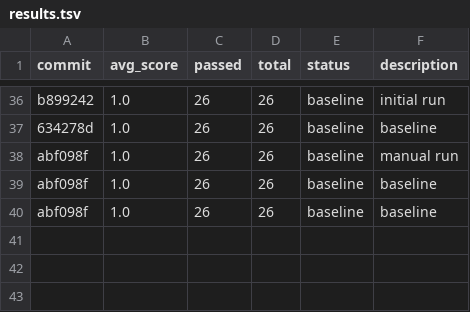
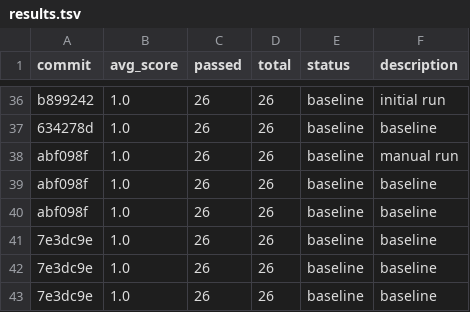
Before and after one commit to indii-music-founder/indii-music-founder, a TSV file: optimization/autoagent/results.tsv, drawn as a sheet; only a part is shown, gaps mark what is left out.

Commit message:
docs: verify autoagent routing evaluation (#1615)
Validated that the indii Conductor routing evaluation passes successfully
with a score of 1.0 (26/26 tests passed) without requiring any prompt modifications.

Co-authored-by: the-walking-agency-det <220219521+the-walking-agency-det@users.noreply.github.com>

```diff
--- a/optimization/autoagent/results.tsv
+++ b/optimization/autoagent/results.tsv
@@ -40 +40,4 @@ abf098f	1.0	26	26	baseline	baseline
 abf098f	1.0	26	26	baseline	baseline
+7e3dc9e	1.0	26	26	baseline	baseline
+7e3dc9e	1.0	26	26	baseline	baseline
+7e3dc9e	1.0	26	26	baseline	baseline
```
